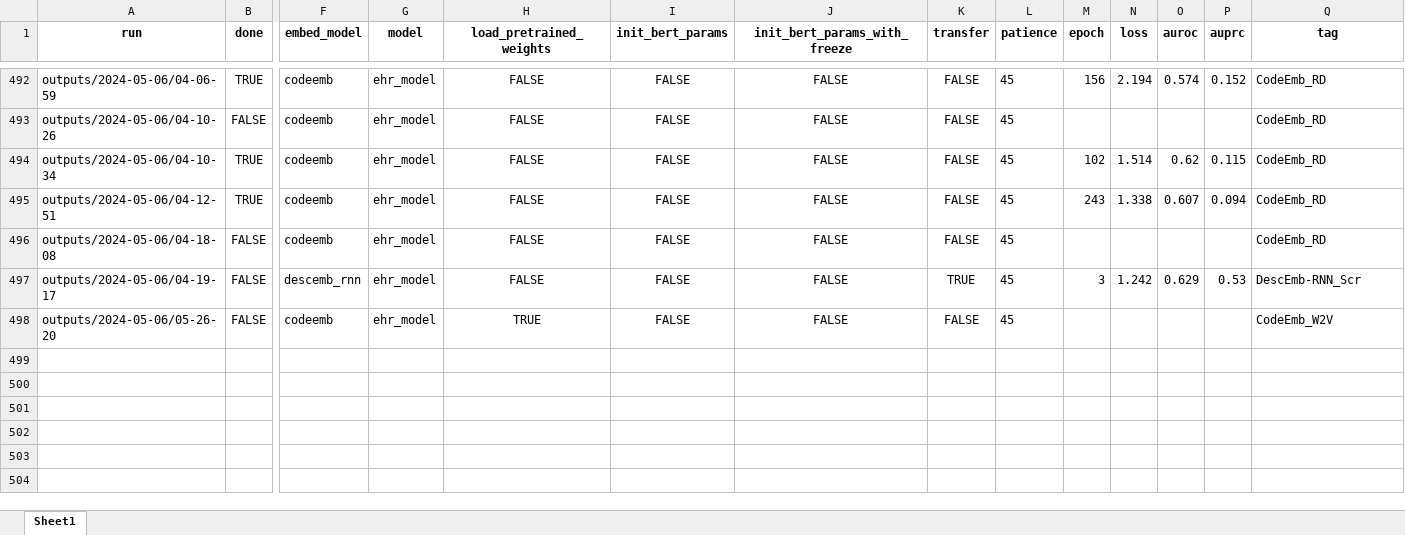
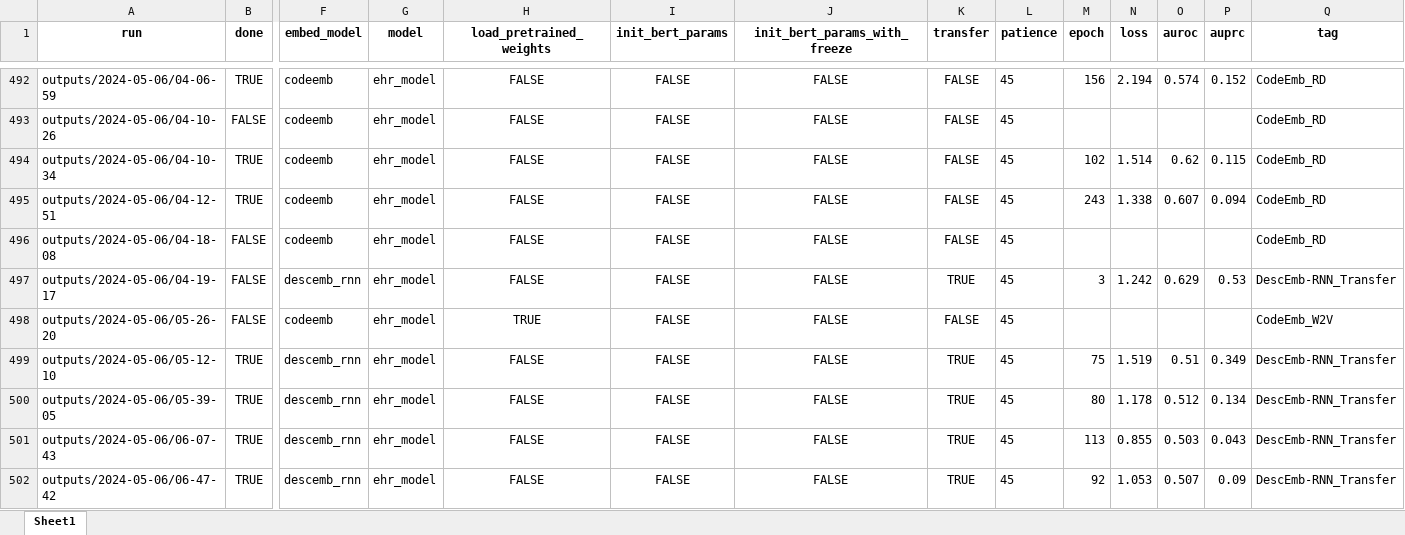
Before and after one commit to constantinkappel/dlh_project, an Excel workbook: project_code/DescEmb/outputs/experiments.xlsx, sheet Sheet1, drawn as a sheet; only a part is shown, gaps mark what is left out; values as stored, in another font and other column widths than the file's, no borders; rows hold the shown columns only; the diff covers the shown part only; the diff names each change by its address in the sheet, - before the commit and + after, or states it on an @@ line.

Commit message:
Fixes for pooled preprocessing, more DescEmb-RNN-Scr DSVA-DPE for transfer learning

```diff
--- a/project_code/DescEmb/outputs/experiments.xlsx (sheet Sheet1)
+++ b/project_code/DescEmb/outputs/experiments.xlsx (sheet Sheet1)
-Q497 (tag): DescEmb-RNN_Scr
+Q497 (tag): DescEmb-RNN_Transfer
+row 499: outputs/2024-05-06/05-12-10 | TRUE | descemb_rnn | ehr_model | FALSE | FALSE | FALSE | TRUE | 45 | 75 | 1.519 | 0.51 | 0.349 | DescEmb-RNN_Transfer
+row 500: outputs/2024-05-06/05-39-05 | TRUE | descemb_rnn | ehr_model | FALSE | FALSE | FALSE | TRUE | 45 | 80 | 1.178 | 0.512 | 0.134 | DescEmb-RNN_Transfer
+row 501: outputs/2024-05-06/06-07-43 | TRUE | descemb_rnn | ehr_model | FALSE | FALSE | FALSE | TRUE | 45 | 113 | 0.855 | 0.503 | 0.043 | DescEmb-RNN_Transfer
+row 502: outputs/2024-05-06/06-47-42 | TRUE | descemb_rnn | ehr_model | FALSE | FALSE | FALSE | TRUE | 45 | 92 | 1.053 | 0.507 | 0.09 | DescEmb-RNN_Transfer
```
Also changed, not shown: 5 added rows and 3 edited cells elsewhere in this sheet, 14 other files.
